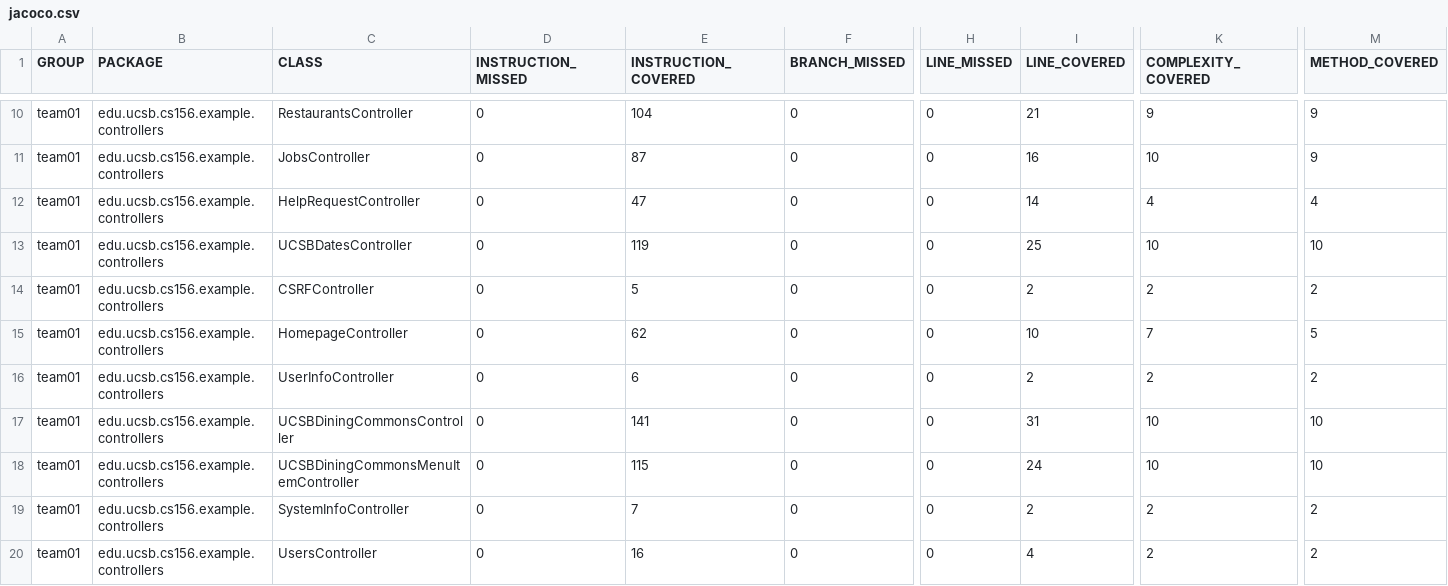
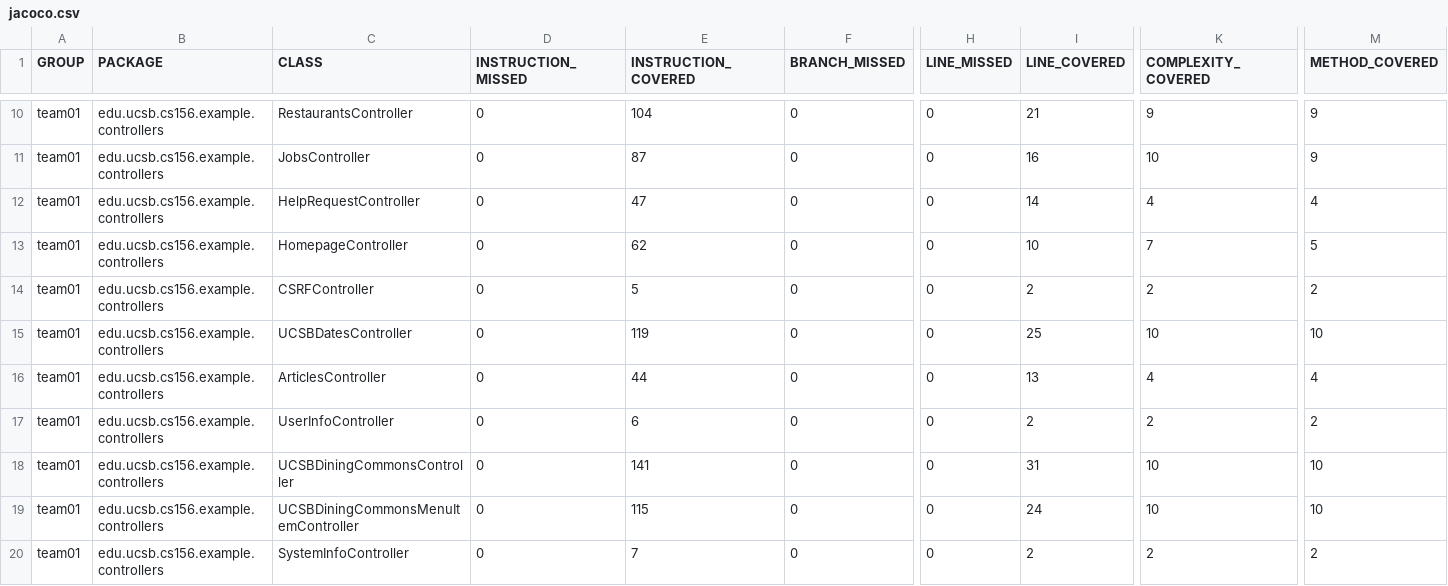
Before and after one commit to ucsb-cs156-s25/team01-s25-11, a CSV file: jacoco/jacoco.csv, drawn as a sheet; only a part is shown, gaps mark what is left out; the shorter side is filled out with more unchanged rows; addresses are those after the commit; rows hold the shown columns only; the diff names each change by its address in the sheet, - before the commit and + after, or states it on an @@ line.

Commit message:
Deploying to gh-pages from @ ucsb-cs156-s25/team01-s25-11@8f991c9883cd2ff272d2514e31264a59f6fcb306 🚀

```diff
--- a/jacoco/jacoco.csv
+++ b/jacoco/jacoco.csv
@@ row 15 moved to row 13: team01 @@
+row 14: team01 | edu.ucsb.cs156.example.controllers | CSRFController | 0 | 5 | 0 | 0 | 2 | 2 | 2
-C16 (CLASS): CSRFController
+C16 (CLASS): ArticlesController
-E16 (INSTRUCTION_COVERED): 5
+E16 (INSTRUCTION_COVERED): 44
-I16 (LINE_COVERED): 2
+I16 (LINE_COVERED): 13
-K16 (COMPLEXITY_COVERED): 2
+K16 (COMPLEXITY_COVERED): 4
-M16 (METHOD_COVERED): 2
+M16 (METHOD_COVERED): 4
```
Also changed, not shown: 7 other files.
